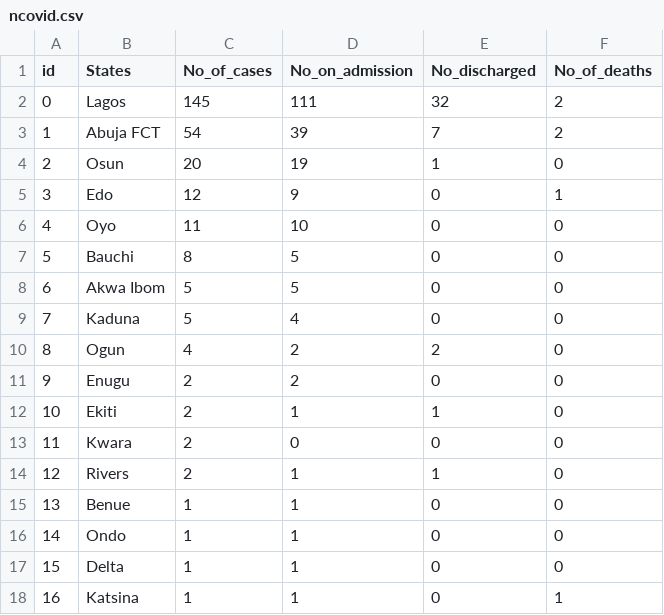
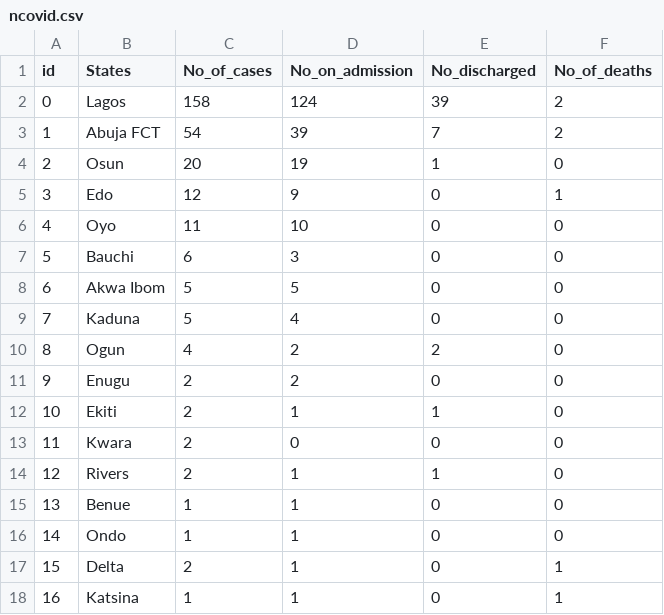
Before and after one commit to Mastersam07/ncovid-19-api, a CSV file: data_getter/ncovid.csv, drawn as a sheet.

```diff
--- a/data_getter/ncovid.csv
+++ b/data_getter/ncovid.csv
@@ -1,3 +1,3 @@
 id,States,No_of_cases,No_on_admission,No_discharged,No_of_deaths
-0,Lagos,145,111,32,2
+0,Lagos,158,124,39,2
 1,Abuja FCT,54,39,7,2
@@ -6,3 +6,3 @@ id,States,No_of_cases,No_on_admission,No_discharged,No_of_deaths
 4,Oyo,11 ,10,0,0
-5,Bauchi,8,5,0,0
+5,Bauchi,6,3,0,0
 6,Akwa Ibom,5,5,0,0
@@ -16,3 +16,3 @@ id,States,No_of_cases,No_on_admission,No_discharged,No_of_deaths
 14,Ondo,1,1,0,0
-15,Delta,1,1,0,0
+15,Delta,2,1,0,1
 16,Katsina,1,1,0,1
```
Also changed, not shown: data_getter/daily_report.csv.
